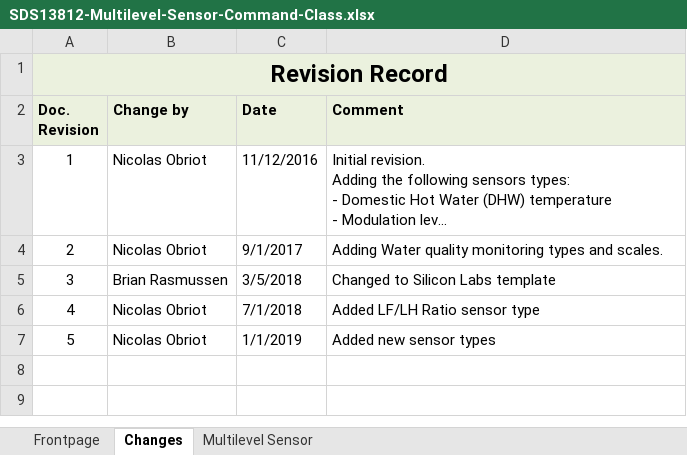
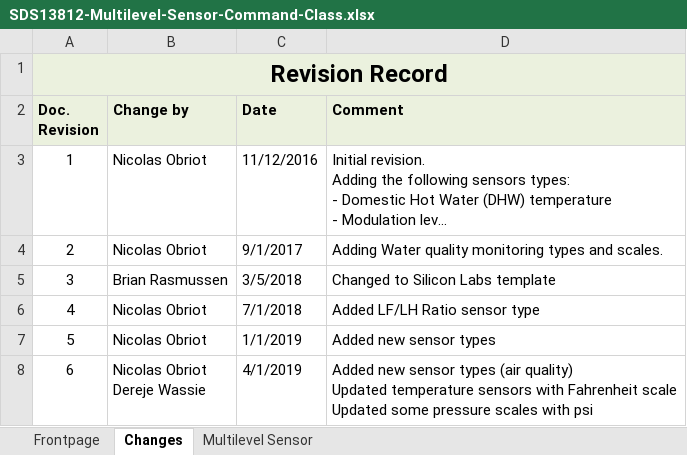
Before and after one commit to zwave-js/node-zwave-js, an Excel workbook: specs/SDS13812-Multilevel-Sensor-Command-Class.xlsx, sheet Changes, drawn as a sheet; long unchanged cells end in …; values as stored, in another font and other column widths than the file's, no borders; ↵ is a line break in a cell; the diff names each change by its address in the sheet, - before the commit and + after, or states it on an @@ line.

Commit message:
docs: update specs for multilevel sensor

```diff
--- a/specs/SDS13812-Multilevel-Sensor-Command-Class.xlsx (sheet Changes)
+++ b/specs/SDS13812-Multilevel-Sensor-Command-Class.xlsx (sheet Changes)
+row 8: 6 | Nicolas Obriot ↵ Dereje Wassie | 4/1/2019 | Added new sensor types (air quality) ↵ Updated temperature sensors with Fahrenheit scale ↵ Updated some pressure scales with psi
```
Also changed, not shown: sheet Multilevel Sensor, charts or pictures.
